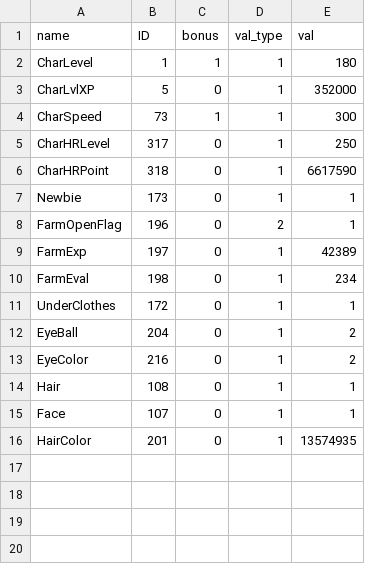
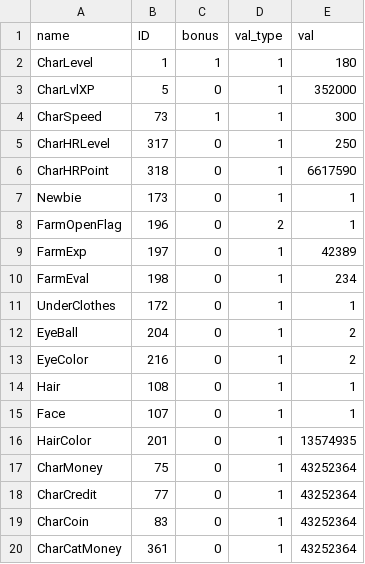
Before and after one commit to CrimsonMiralis/Arrowgene.MonsterHunterOnline, a CSV file: data.csv, drawn as a sheet.

```diff
--- a/data.csv
+++ b/data.csv
@@ -16 +16,5 @@ Face,107,0,1,1
 HairColor,201,0,1,13574935
+CharMoney,75,0,1,43252364
+CharCredit,77,0,1,43252364
+CharCoin,83,0,1,43252364
+CharCatMoney,361,0,1,43252364
```
Also changed, not shown: 3 other files.
